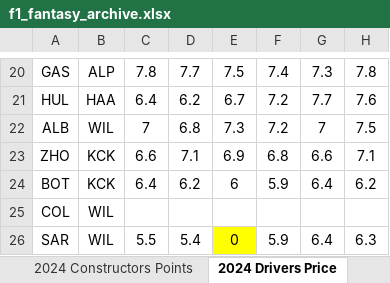
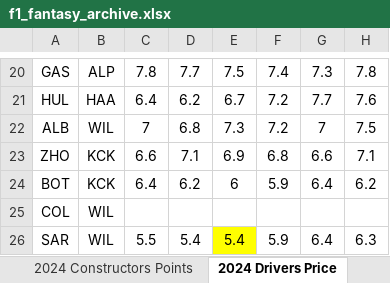
Before and after one commit to alexshepherd99/f1_fantasy, an Excel workbook: data/f1_fantasy_archive.xlsx, sheet 2024 Drivers Price, drawn as a sheet; only a part is shown, gaps mark what is left out; values as stored, in another font and other column widths than the file's, no borders; the diff names each change by its address in the sheet, - before the commit and + after, or states it on an @@ line.

```diff
--- a/data/f1_fantasy_archive.xlsx (sheet 2024 Drivers Price)
+++ b/data/f1_fantasy_archive.xlsx (sheet 2024 Drivers Price)
-E26: 0
+E26: 5.4
```
Also changed, not shown: sheet 2024 Drivers Points.
